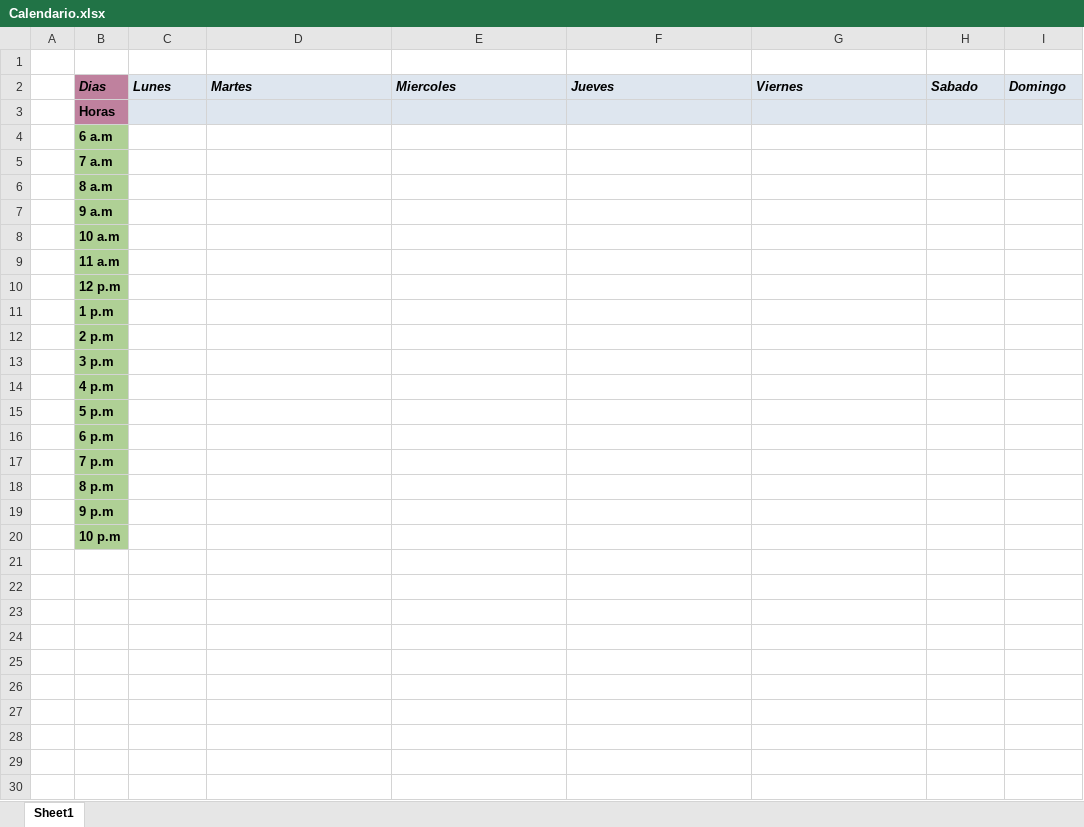
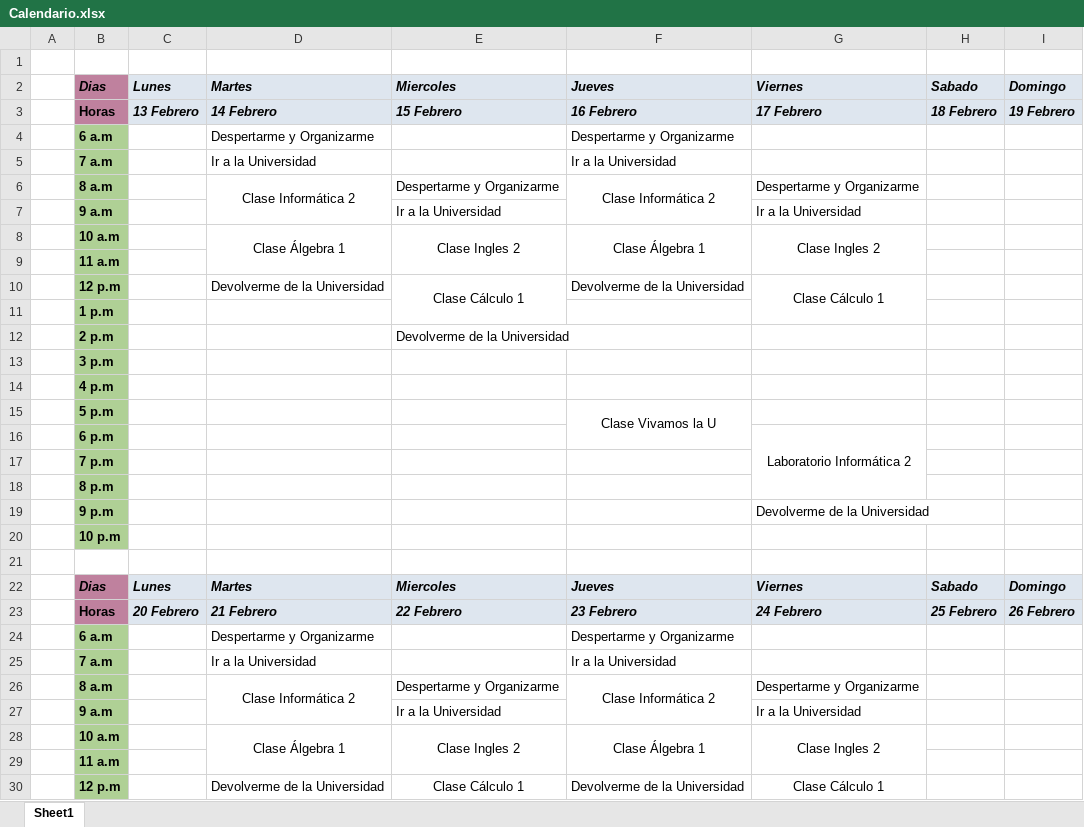
Before and after one commit to JuanSebastianMejiaOrtiz/Calendario_13Feb_10Mar, an Excel workbook: Calendario.xlsx, sheet Sheet1, drawn as a sheet; only a part is shown; the shorter side is filled out with more unchanged rows; values as stored, in another font and other column widths than the file's, no borders; removed rows and columns are numbered as before the commit, all else as after; the diff covers the shown part only; the diff names each change by its address in the sheet, - before the commit and + after, or states it on an @@ line.

Commit message:
Add: Despertar, clases y devolverme

```diff
--- a/Calendario.xlsx (sheet Sheet1)
+++ b/Calendario.xlsx (sheet Sheet1)
-row 3:  | Horas
-row 4:  | 6 a.m
-row 5:  | 7 a.m
-row 6:  | 8 a.m
-row 7:  | 9 a.m
-row 8:  | 10 a.m
+row 3:  | Horas | 13 Febrero | 14 Febrero | 15 Febrero | 16 Febrero | 17 Febrero | 18 Febrero | 19 Febrero
+row 4:  | 6 a.m |  | Despertarme y Organizarme |  | Despertarme y Organizarme
+row 5:  | 7 a.m |  | Ir a la Universidad |  | Ir a la Universidad
+row 6:  | 8 a.m |  | Clase Informática 2 | Despertarme y Organizarme | Clase Informática 2 | Despertarme y Organizarme
+row 7:  | 9 a.m |  |  | Ir a la Universidad |  | Ir a la Universidad
+row 8:  | 10 a.m |  | Clase Álgebra 1 | Clase Ingles 2 | Clase Álgebra 1 | Clase Ingles 2
-row 10:  | 12 p.m
+row 10:  | 12 p.m |  | Devolverme de la Universidad | Clase Cálculo 1 | Devolverme de la Universidad | Clase Cálculo 1
-E12: (empty)
+E12: Devolverme de la Universidad
-F15: (empty)
+F15: Clase Vivamos la U
+F15:F16 merged
-G16: (empty)
+G16: Laboratorio Informática 2
+G16:G18 merged
+row 19:  | 9 p.m |  |  |  |  | Devolverme de la Universidad
-B20: 9 p.m
+B20: 10 p.m
+row 21: (empty)
+row 22:  | Dias | Lunes | Martes | Miercoles | Jueves | Viernes | Sabado | Domingo
+row 23:  | Horas | 20 Febrero | 21 Febrero | 22 Febrero | 23 Febrero | 24 Febrero | 25 Febrero | 26 Febrero
+row 24:  | 6 a.m |  | Despertarme y Organizarme |  | Despertarme y Organizarme
+row 25:  | 7 a.m |  | Ir a la Universidad |  | Ir a la Universidad
+row 26:  | 8 a.m |  | Clase Informática 2 | Despertarme y Organizarme | Clase Informática 2 | Despertarme y Organizarme
+row 27:  | 9 a.m |  |  | Ir a la Universidad |  | Ir a la Universidad
+row 28:  | 10 a.m |  | Clase Álgebra 1 | Clase Ingles 2 | Clase Álgebra 1 | Clase Ingles 2
+row 29:  | 11 a.m
+row 30:  | 12 p.m |  | Devolverme de la Universidad | Clase Cálculo 1 | Devolverme de la Universidad | Clase Cálculo 1
```
Also changed, not shown: 49 added rows elsewhere in this sheet.
